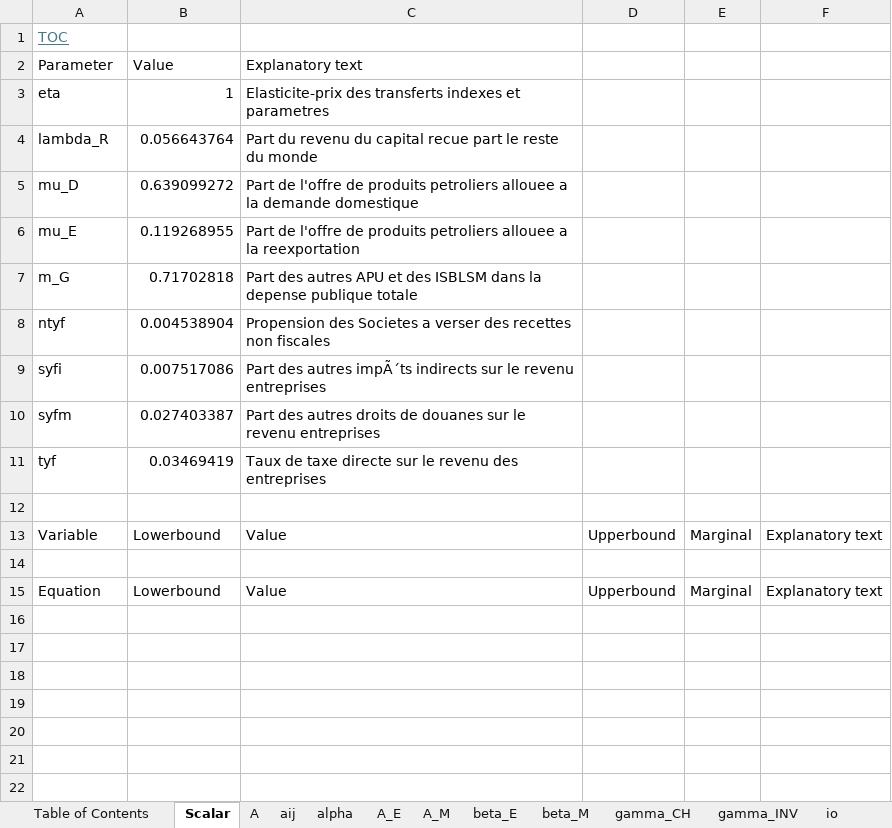
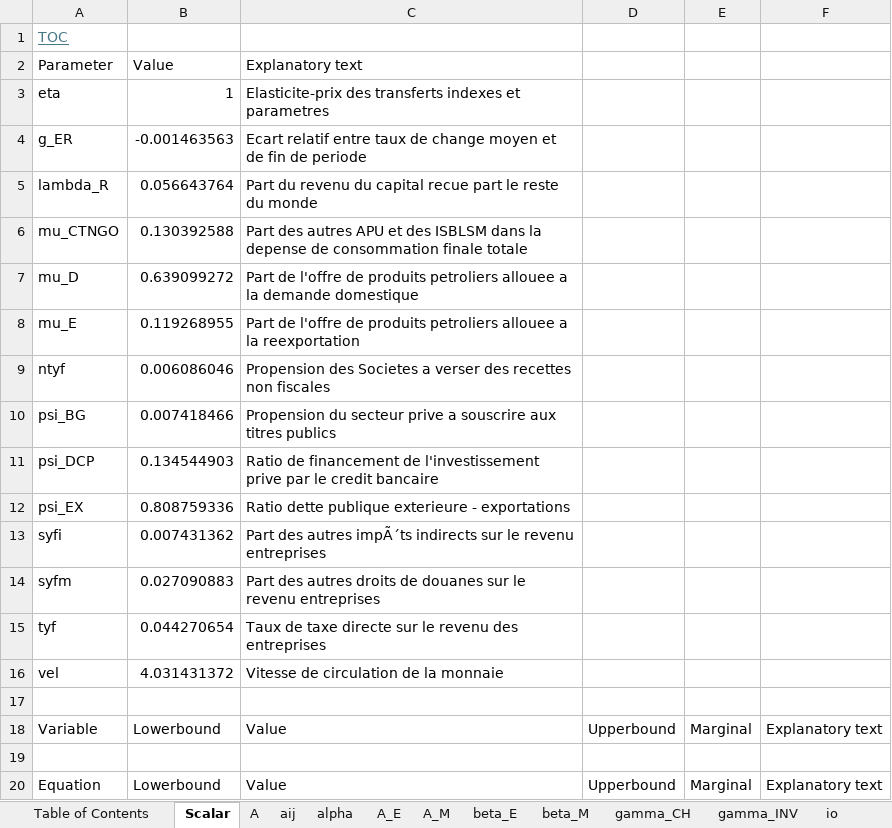
Before and after one commit to ramaharo/EXTER-MADA, an Excel workbook: output/parameters.xlsx, sheet Scalar, drawn as a sheet; values as stored, in another font and other column widths than the file's, no borders; removed rows and columns are numbered as before the commit, all else as after; the diff names each change by its address in the sheet, - before the commit and + after, or states it on an @@ line.

```diff
--- a/output/parameters.xlsx (sheet Scalar)
+++ b/output/parameters.xlsx (sheet Scalar)
+row 4: g_ER | -0.001463563 | Ecart relatif entre taux de change moyen et de fin de periode
+row 6: mu_CTNGO | 0.130392588 | Part des autres APU et des ISBLSM dans la depense de consommation finale totale
-row 7: m_G | 0.71702818 | Part des autres APU et des ISBLSM dans la depense publique totale
-B9 (Value): 0.004538904
+B9 (Value): 0.006086046
+row 10: psi_BG | 0.007418466 | Propension du secteur prive a souscrire aux titres publics
+row 11: psi_DCP | 0.134544903 | Ratio de financement de l'investissement prive par le credit bancaire
+row 12: psi_EX | 0.808759336 | Ratio dette publique exterieure - exportations
-B13 (Value): 0.007517086
+B13 (Value): 0.007431362
-B14 (Value): 0.027403387
+B14 (Value): 0.027090883
-B15 (Value): 0.03469419
+B15 (Value): 0.044270654
+row 16: vel | 4.031431372 | Vitesse de circulation de la monnaie
```
Also changed, not shown: sheet Table of Contents, sheet aij, sheet A, sheet alpha, sheet rho_E, sheet lambda_TRA, 3 more sheets, data/Exter-Mada.xlsx, output/resultats.xlsx, 12 other files.
